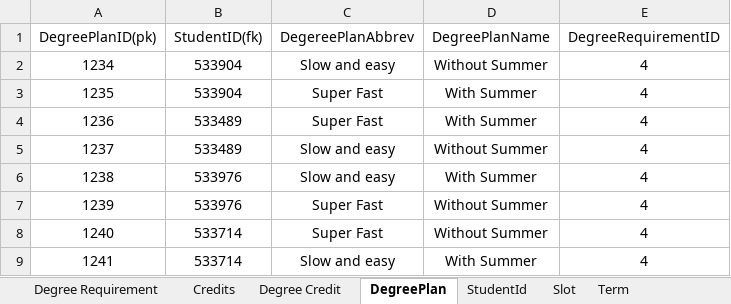
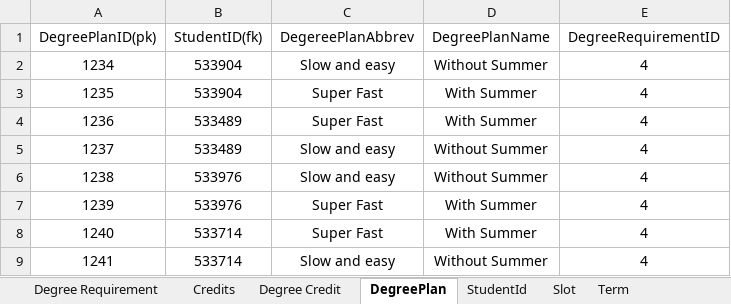
Before and after one commit to MeharChoudhary/MVC-Project, an Excel workbook: Group4 no preq.xlsx, sheet DegreePlan, drawn as a sheet; values as stored, in another font and other column widths than the file's, no borders; the diff names each change by its address in the sheet, - before the commit and + after, or states it on an @@ line.

```diff
--- a/Group4 no preq.xlsx (sheet DegreePlan)
+++ b/Group4 no preq.xlsx (sheet DegreePlan)
-D6 (DegreePlanName): With Summer
+D6 (DegreePlanName): Without Summer
-D7:D8 (DegreePlanName): Without Summer
+D7:D8 (DegreePlanName): With Summer
-D9 (DegreePlanName): With Summer
+D9 (DegreePlanName): Without Summer
```
Also changed, not shown: sheet Slot, sheet Term.
